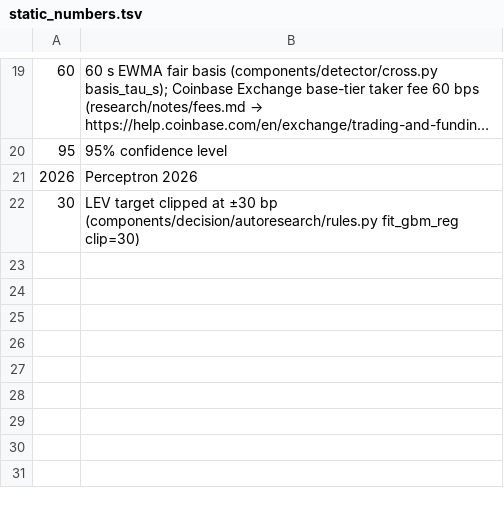
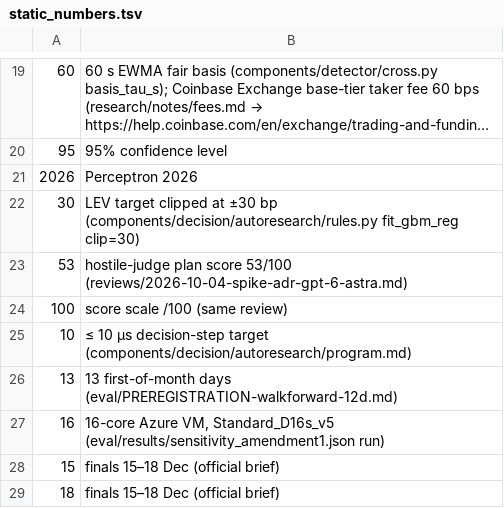
Before and after one commit to imdigitalashish/techfest-2026, a TSV file: perceptron-p06-stat-arb/deliverables/static_numbers.tsv, drawn as a sheet; only a part is shown, gaps mark what is left out; long unchanged cells end in ….

Commit message:
perceptron-p06-stat-arb: headline keys for amendment-1 fragility/attribution, abstract template wording (review-driven), static number sources

```diff
--- a/perceptron-p06-stat-arb/deliverables/static_numbers.tsv
+++ b/perceptron-p06-stat-arb/deliverables/static_numbers.tsv
@@ -22 +22,8 @@
 30	LEV target clipped at ±30 bp (components/decision/autoresearch/rules.py fit_gbm_reg clip=30)
+53	hostile-judge plan score 53/100 (reviews/2026-10-04-spike-adr-gpt-6-astra.md)
+100	score scale /100 (same review)
+10	≤ 10 µs decision-step target (components/decision/autoresearch/program.md)
+13	13 first-of-month days (eval/PREREGISTRATION-walkforward-12d.md)
+16	16-core Azure VM, Standard_D16s_v5 (eval/results/sensitivity_amendment1.json run)
+15	finals 15–18 Dec (official brief)
+18	finals 15–18 Dec (official brief)
```
Also changed, not shown: 2 other files.
